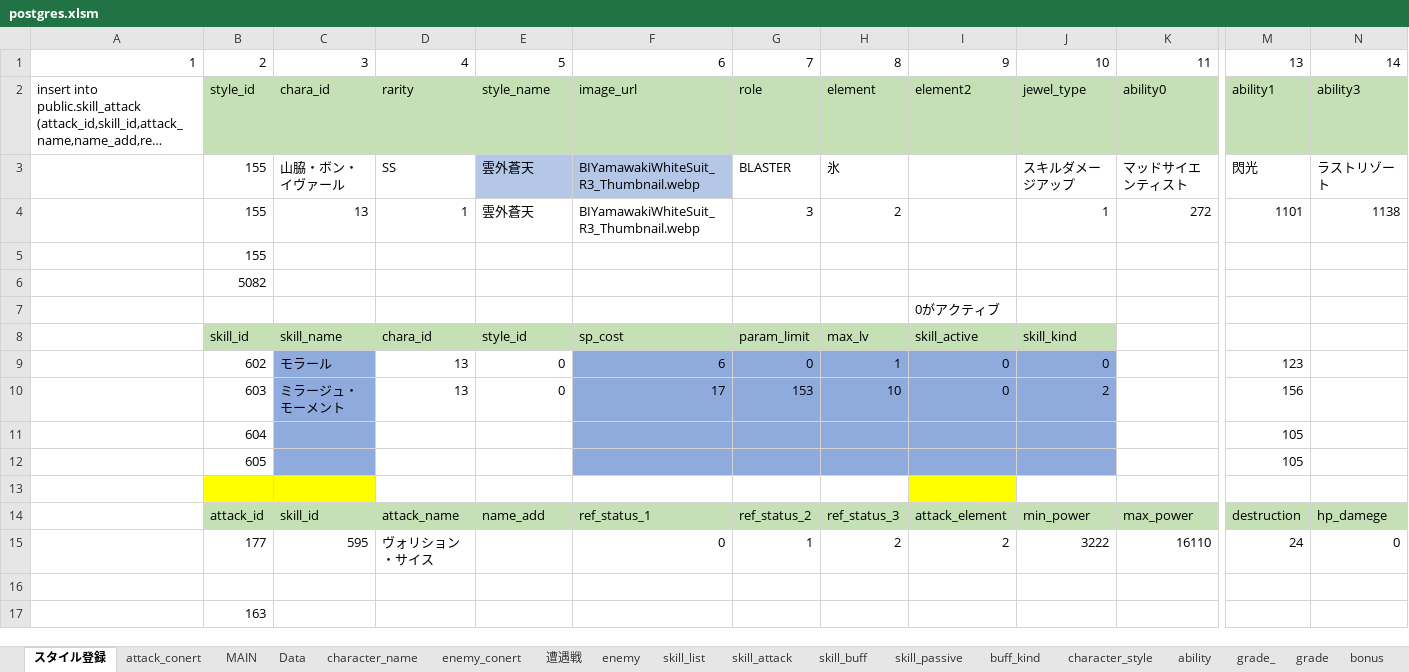
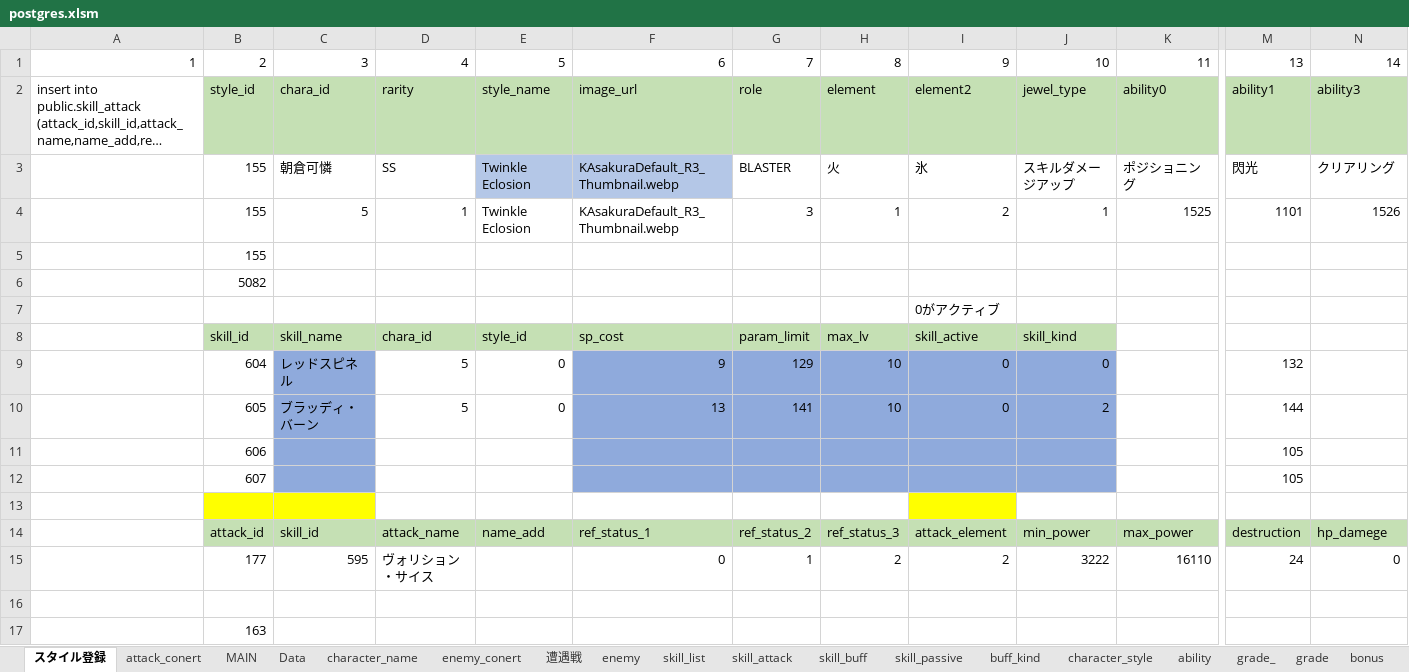
Before and after one commit to reliruleru00/hevburn, an Excel workbook: postgres.xlsm, sheet スタイル登録, drawn as a sheet; only a part is shown, gaps mark what is left out; long unchanged cells end in …; values as stored, in another font and other column widths than the file's, no borders; charts and pictures not drawn; removed rows and columns are numbered as before the commit, all else as after; rows hold the shown columns only; the diff names each change by its address in the sheet, - before the commit and + after, or states it on an @@ line.

```diff
--- a/postgres.xlsm (sheet スタイル登録)
+++ b/postgres.xlsm (sheet スタイル登録)
-row 3:  | 155 | 山脇・ボン・イヴァール | SS | 雲外蒼天 | BIYamawakiWhiteSuit_R3_Thumbnail.webp | BLASTER | 氷 |  | スキルダメージアップ | マッドサイエンティスト | 閃光 | ラストリゾート
-row 4:  | 155 | 13 | 1 | 雲外蒼天 | BIYamawakiWhiteSuit_R3_Thumbnail.webp | 3 | 2 |  | 1 | 272 | 1101 | 1138
+row 3:  | 155 | 朝倉可憐 | SS | Twinkle Eclosion | KAsakuraDefault_R3_Thumbnail.webp | BLASTER | 火 | 氷 | スキルダメージアップ | ポジショニング | 閃光 | クリアリング
+row 4:  | 155 | 5 | 1 | Twinkle Eclosion | KAsakuraDefault_R3_Thumbnail.webp | 3 | 1 | 2 | 1 | 1525 | 1101 | 1526
-row 9:  | 602 | モラール | 13 | 0 | 6 | 0 | 1 | 0 | 0 |  | 123
-row 10:  | 603 | ミラージュ・モーメント | 13 | 0 | 17 | 153 | 10 | 0 | 2 |  | 156
-row 11:  | 604 |  |  |  |  |  |  |  |  |  | 105
-row 12:  | 605 |  |  |  |  |  |  |  |  |  | 105
+row 9:  | 604 | レッドスピネル | 5 | 0 | 9 | 129 | 10 | 0 | 0 |  | 132
+row 10:  | 605 | ブラッディ・バーン | 5 | 0 | 13 | 141 | 10 | 0 | 2 |  | 144
+row 11:  | 606 |  |  |  |  |  |  |  |  |  | 105
+row 12:  | 607 |  |  |  |  |  |  |  |  |  | 105
```
Also changed, not shown: sheet skill_attack, sheet skill_buff, sheet skill_list, 4 other files.
